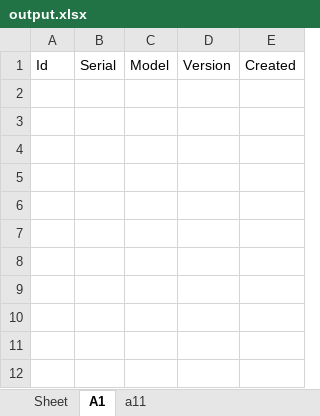
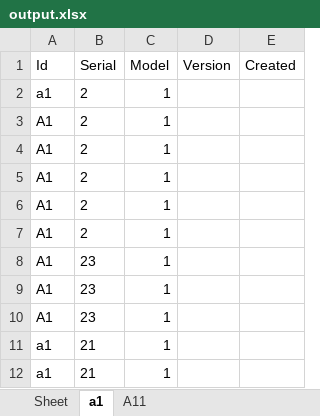
Before and after one commit to kotikhonova/R4C, an Excel workbook: output.xlsx, sheet a1, drawn as a sheet; values as stored, in another font and other column widths than the file's, no borders; the diff names each change by its address in the sheet, - before the commit and + after, or states it on an @@ line.

Commit message:
Finally excel download is fixed

```diff
--- a/output.xlsx (sheet a1)
+++ b/output.xlsx (sheet a1)
-sheet tab: A1
+sheet tab: a1
-sheet tab: a11
+sheet tab: A11
+row 2: a1 | 2 | 1
+row 3: A1 | 2 | 1
+row 4: A1 | 2 | 1
+row 5: A1 | 2 | 1
+row 6: A1 | 2 | 1
+row 7: A1 | 2 | 1
+row 8: A1 | 23 | 1
+row 9: A1 | 23 | 1
+row 10: A1 | 23 | 1
+row 11: a1 | 21 | 1
+row 12: a1 | 21 | 1
```
Also changed, not shown: sheet A11, 2 other files.
